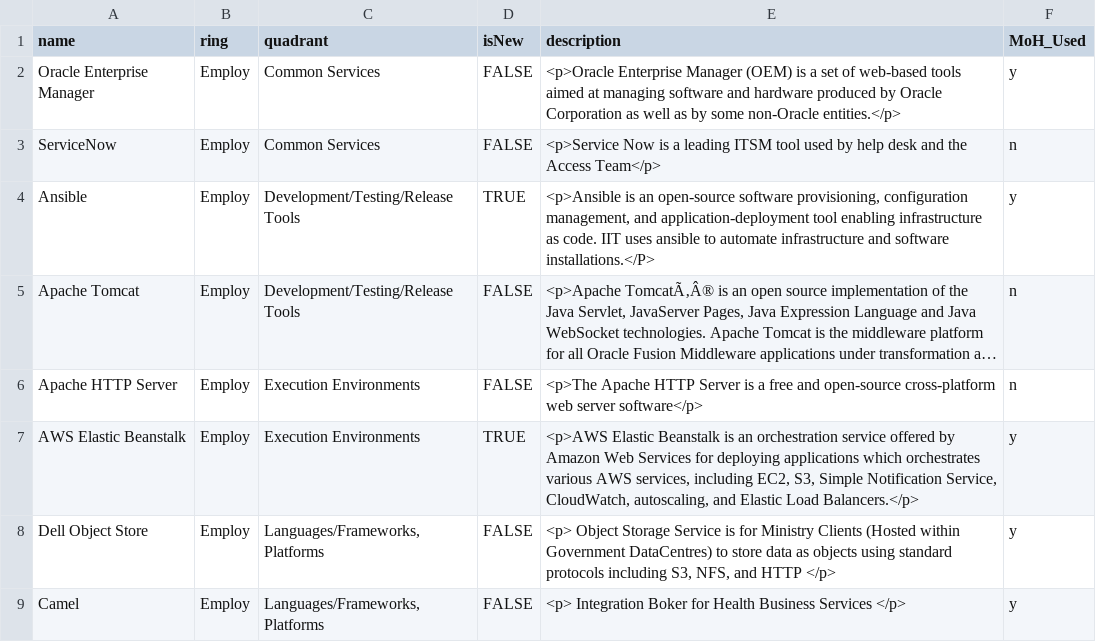
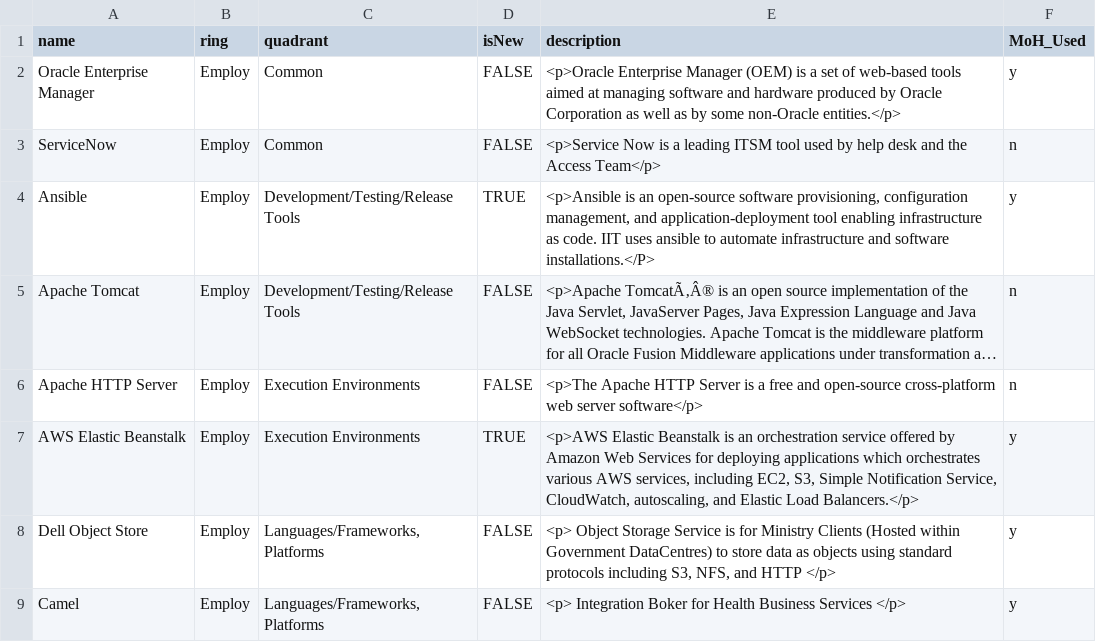
Before and after one commit to bcgov/moh-RADAR, a CSV file: MoH_Radar.csv, drawn as a sheet; long unchanged cells end in ….

Commit message:
Add files via upload

```diff
--- a/MoH_Radar.csv
+++ b/MoH_Radar.csv
@@ -1,4 +1,4 @@
 name,ring,quadrant,isNew,description,MoH_Used
-Oracle Enterprise Manager,Employ,Common Services,FALSE,<p>Oracle Enterprise Manager (OEM) is a set of web-based tools aimed at managing software and hardware produced by Oracle Corporation as well as by some non-Oracle entities.</p>,y
-ServiceNow,Employ,Common Services,FALSE,<p>Service Now is a leading ITSM tool used by help desk and the Access Team</p>,n
+Oracle Enterprise Manager,Employ,Common,FALSE,<p>Oracle Enterprise Manager (OEM) is a set of web-based tools aimed at managing software and hardware produced by Oracle Corporation as well as by some non-Oracle entities.</p>,y
+ServiceNow,Employ,Common,FALSE,<p>Service Now is a leading ITSM tool used by help desk and the Access Team</p>,n
 Ansible,Employ,Development/Testing/Release Tools,TRUE,"<p>Ansible is an open-source software provisioning, configuration management, and application-deployment tool enabling infrastructure as code. IIT uses ansible to automate infrastructure and software installations.</P>",y
```
